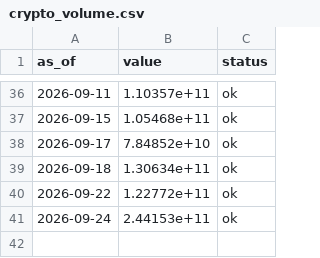
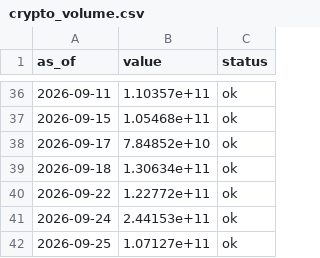
Before and after one commit to dylanlayden/finance-terminal, a CSV file: data/crypto_volume.csv, drawn as a sheet; only a part is shown, gaps mark what is left out.

```diff
--- a/data/crypto_volume.csv
+++ b/data/crypto_volume.csv
@@ -41 +41,2 @@ as_of,value,status
 2026-09-24,2.44153e+11,ok
+2026-09-25,1.07127e+11,ok
```
Also changed, not shown: data/btc_dominance.csv, data/crypto_market_cap.csv, 20 other files.
